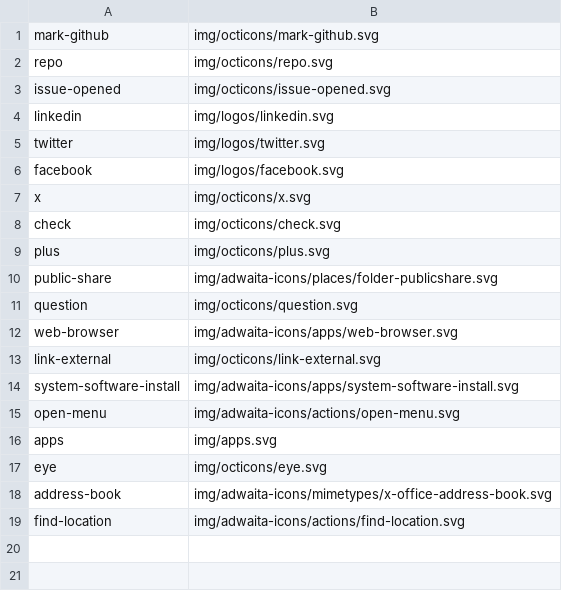
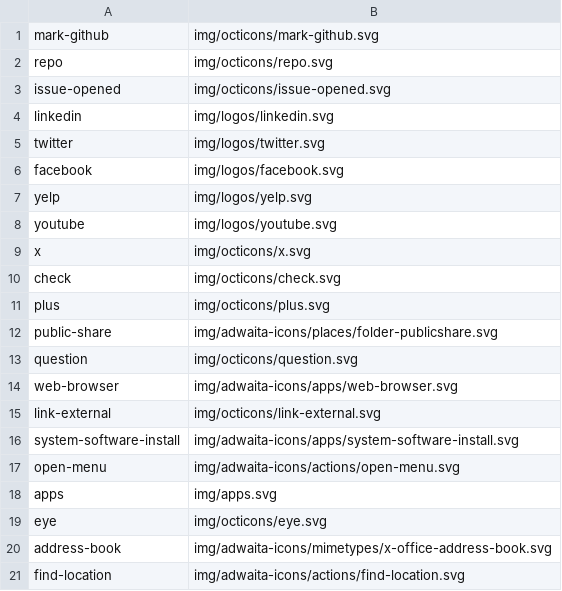
Before and after one commit to shgysk8zer0/places-app, a CSV file: icons.csv, drawn as a sheet.

Commit message:
Add select Social Networks
Supports Facebook, Twitter, Instagram, YouTube, LinkedIn, and Yelp. Filter these when submitting.

Misc. layout and scripting improvments too.

```diff
--- a/icons.csv
+++ b/icons.csv
@@ -6,2 +6,4 @@ twitter,img/logos/twitter.svg
 facebook,img/logos/facebook.svg
+yelp,img/logos/yelp.svg
+youtube,img/logos/youtube.svg
 x,img/octicons/x.svg
```
Also changed, not shown: 5 other files.
